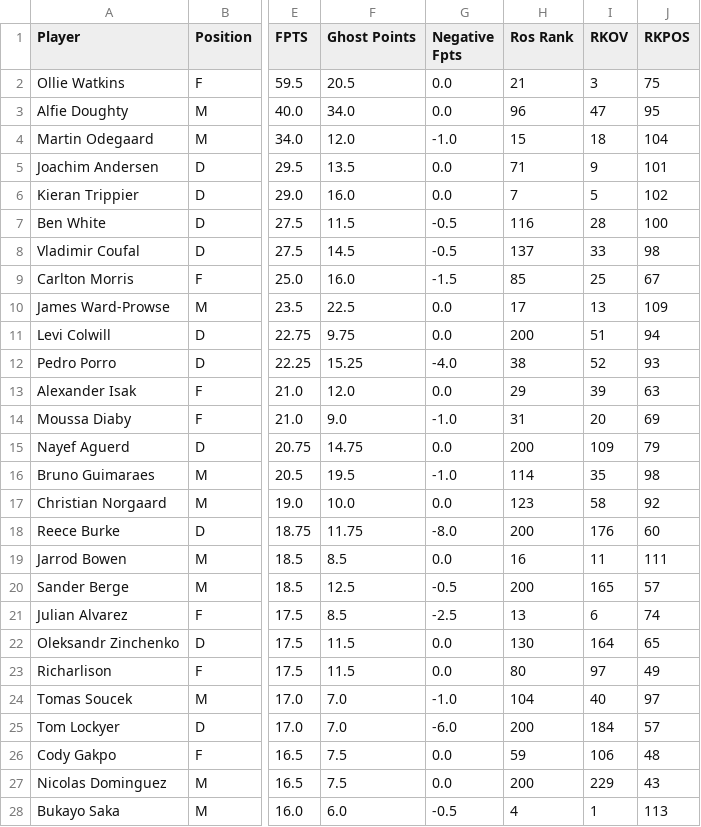
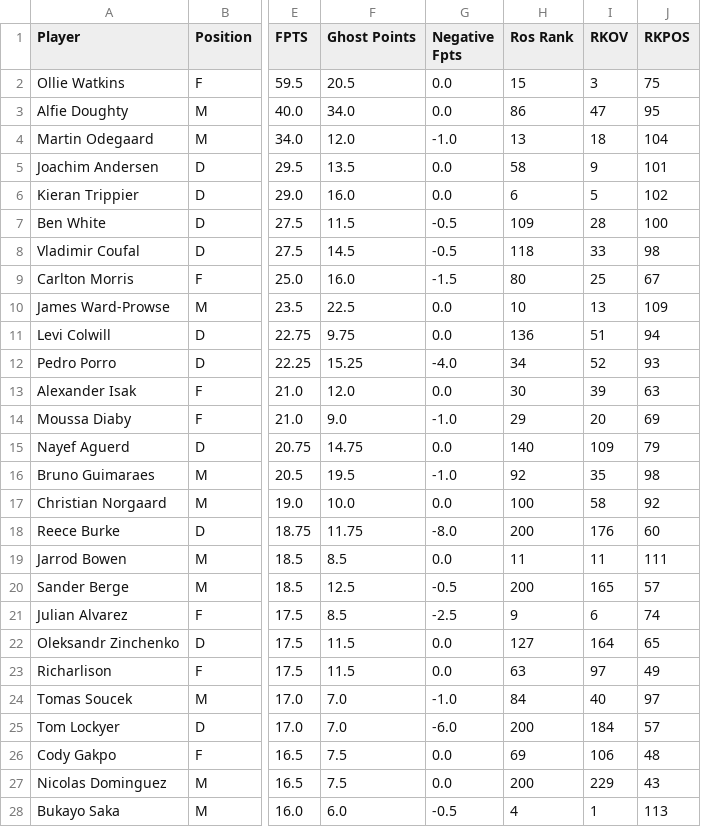
Before and after one commit to ds-oliver/st_fantrax_dashboard, a CSV file: recent_gw_data.csv, drawn as a sheet; only a part is shown, gaps mark what is left out; the diff covers the shown part only; the diff names each change by its address in the sheet, - before the commit and + after, or states it on an @@ line.

```diff
--- a/recent_gw_data.csv
+++ b/recent_gw_data.csv
-H2 (Ros Rank): 21
+H2 (Ros Rank): 15
-H3 (Ros Rank): 96
+H3 (Ros Rank): 86
-H4 (Ros Rank): 15
+H4 (Ros Rank): 13
-H5 (Ros Rank): 71
+H5 (Ros Rank): 58
-H6 (Ros Rank): 7
+H6 (Ros Rank): 6
-H7 (Ros Rank): 116
+H7 (Ros Rank): 109
-H8 (Ros Rank): 137
+H8 (Ros Rank): 118
-H9 (Ros Rank): 85
+H9 (Ros Rank): 80
-H10 (Ros Rank): 17
+H10 (Ros Rank): 10
-H11 (Ros Rank): 200
+H11 (Ros Rank): 136
-H12 (Ros Rank): 38
+H12 (Ros Rank): 34
-H13 (Ros Rank): 29
+H13 (Ros Rank): 30
-H14 (Ros Rank): 31
+H14 (Ros Rank): 29
-H15 (Ros Rank): 200
+H15 (Ros Rank): 140
-H16 (Ros Rank): 114
+H16 (Ros Rank): 92
-H17 (Ros Rank): 123
+H17 (Ros Rank): 100
-H19 (Ros Rank): 16
+H19 (Ros Rank): 11
-H21 (Ros Rank): 13
+H21 (Ros Rank): 9
-H22 (Ros Rank): 130
+H22 (Ros Rank): 127
-H23 (Ros Rank): 80
+H23 (Ros Rank): 63
-H24 (Ros Rank): 104
+H24 (Ros Rank): 84
-H26 (Ros Rank): 59
+H26 (Ros Rank): 69
```
Also changed, not shown: 1 added row, 1 removed row and 91 edited cells elsewhere in this file, all_gws_data.csv, 3 other files.
